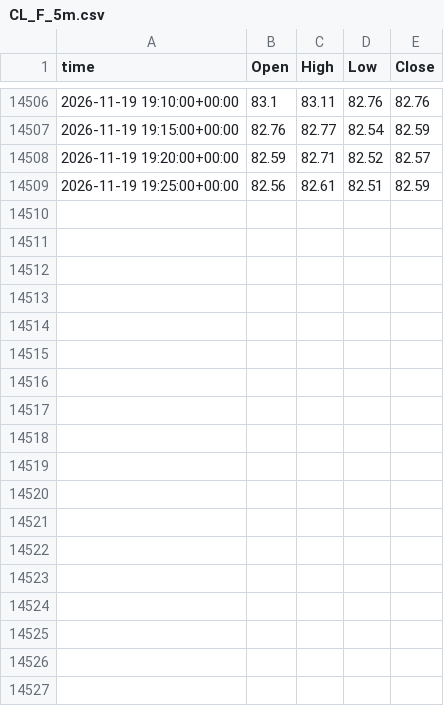
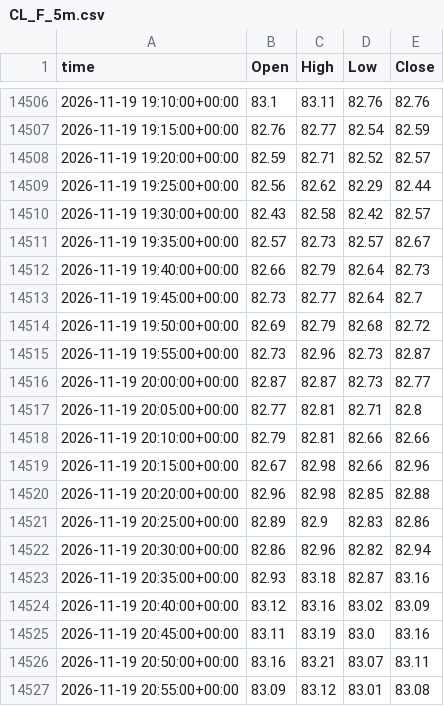
Before and after one commit to viruop/paper-arena, a CSV file: data/market/intraday/CL_F_5m.csv, drawn as a sheet; only a part is shown, gaps mark what is left out; the diff covers the shown part only.

```diff
--- a/data/market/intraday/CL_F_5m.csv
+++ b/data/market/intraday/CL_F_5m.csv
@@ -14508,2 +14508,20 @@ time,Open,High,Low,Close
 2026-11-19 19:20:00+00:00,82.59,82.71,82.52,82.57
-2026-11-19 19:25:00+00:00,82.56,82.61,82.51,82.59
+2026-11-19 19:25:00+00:00,82.56,82.62,82.29,82.44
+2026-11-19 19:30:00+00:00,82.43,82.58,82.42,82.57
+2026-11-19 19:35:00+00:00,82.57,82.73,82.57,82.67
+2026-11-19 19:40:00+00:00,82.66,82.79,82.64,82.73
+2026-11-19 19:45:00+00:00,82.73,82.77,82.64,82.7
+2026-11-19 19:50:00+00:00,82.69,82.79,82.68,82.72
+2026-11-19 19:55:00+00:00,82.73,82.96,82.73,82.87
+2026-11-19 20:00:00+00:00,82.87,82.87,82.73,82.77
+2026-11-19 20:05:00+00:00,82.77,82.81,82.71,82.8
+2026-11-19 20:10:00+00:00,82.79,82.81,82.66,82.66
+2026-11-19 20:15:00+00:00,82.67,82.98,82.66,82.96
+2026-11-19 20:20:00+00:00,82.96,82.98,82.85,82.88
+2026-11-19 20:25:00+00:00,82.89,82.9,82.83,82.86
+2026-11-19 20:30:00+00:00,82.86,82.96,82.82,82.94
+2026-11-19 20:35:00+00:00,82.93,83.18,82.87,83.16
+2026-11-19 20:40:00+00:00,83.12,83.16,83.02,83.09
+2026-11-19 20:45:00+00:00,83.11,83.19,83.0,83.16
+2026-11-19 20:50:00+00:00,83.16,83.21,83.07,83.11
+2026-11-19 20:55:00+00:00,83.09,83.12,83.01,83.08
```
Also changed, not shown: 12 added rows elsewhere in this file, data/market/BRENT.csv, data/market/GOLD.csv, 5 other files.
